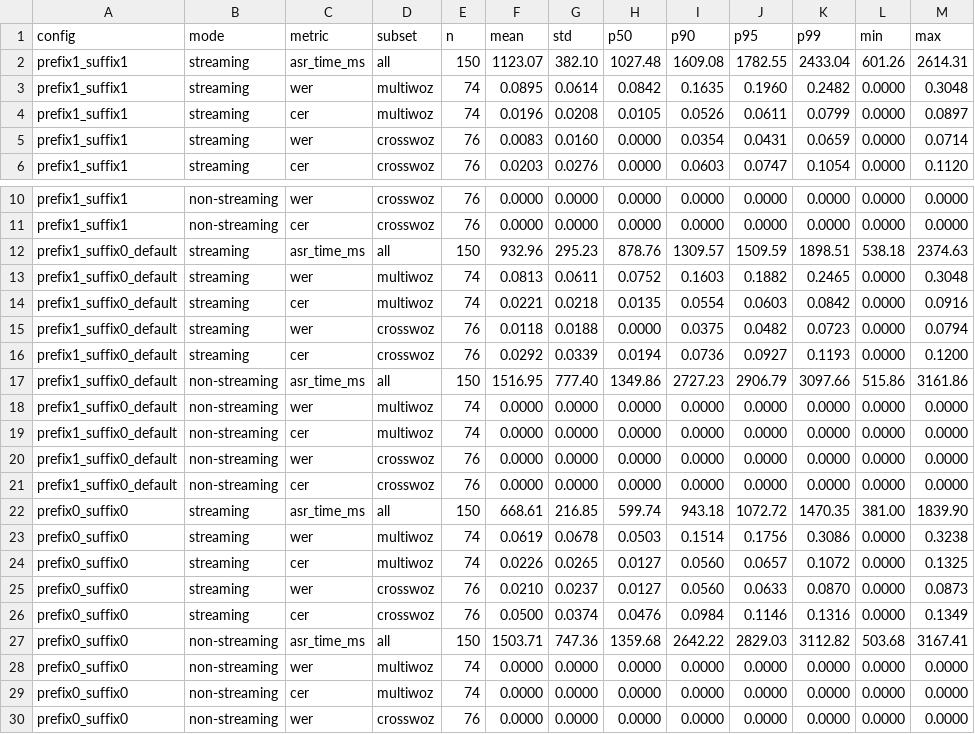
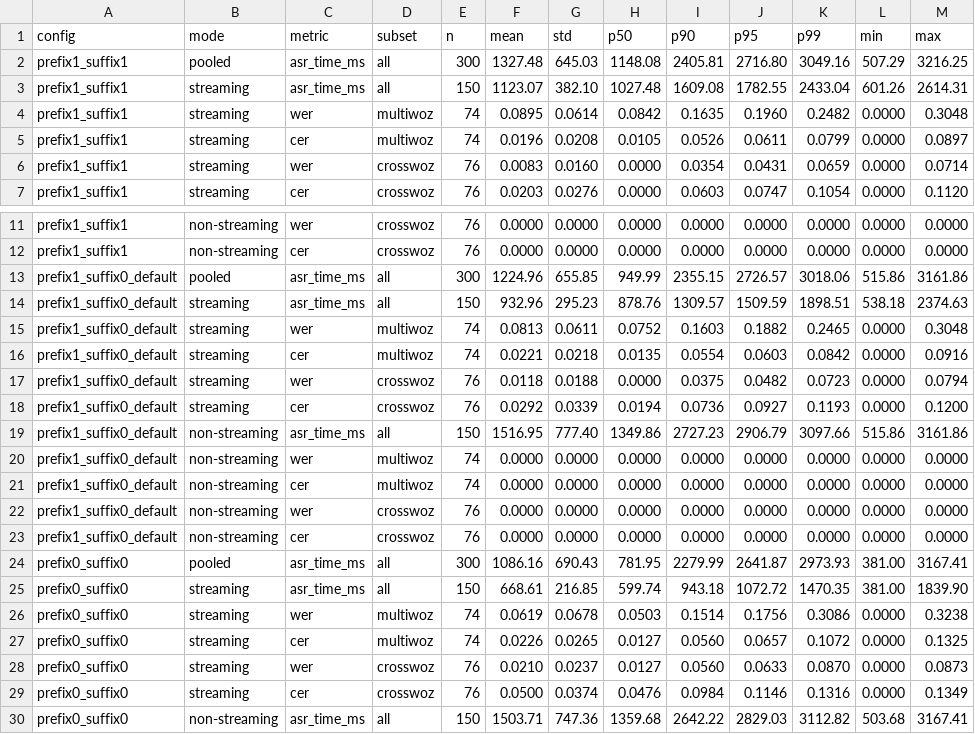
Before and after one commit to hua0424/streamllm, a CSV file: experiments/results/revision/r1_stats/table5_context_percentiles.csv, drawn as a sheet; only a part is shown, gaps mark what is left out; the shorter side is filled out with more unchanged rows; the diff names each change by its address in the sheet, - before the commit and + after, or states it on an @@ line.

```diff
--- a/experiments/results/revision/r1_stats/table5_context_percentiles.csv
+++ b/experiments/results/revision/r1_stats/table5_context_percentiles.csv
+row 2: prefix1_suffix1 | pooled | asr_time_ms | all | 300 | 1327.48 | 645.03 | 1148.08 | 2405.81 | 2716.80 | 3049.16 | 507.29 | 3216.25
+row 13: prefix1_suffix0_default | pooled | asr_time_ms | all | 300 | 1224.96 | 655.85 | 949.99 | 2355.15 | 2726.57 | 3018.06 | 515.86 | 3161.86
+row 24: prefix0_suffix0 | pooled | asr_time_ms | all | 300 | 1086.16 | 690.43 | 781.95 | 2279.99 | 2641.87 | 2973.93 | 381.00 | 3167.41
```
Also changed, not shown: 2 other files.
